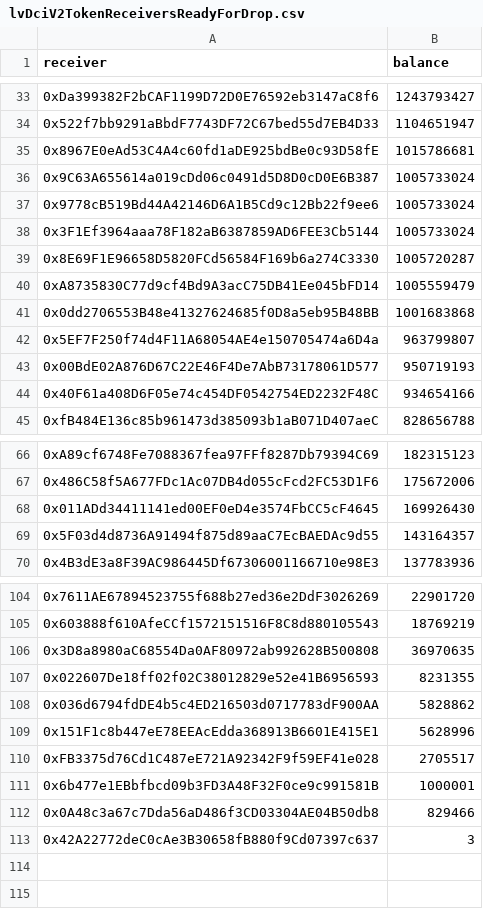
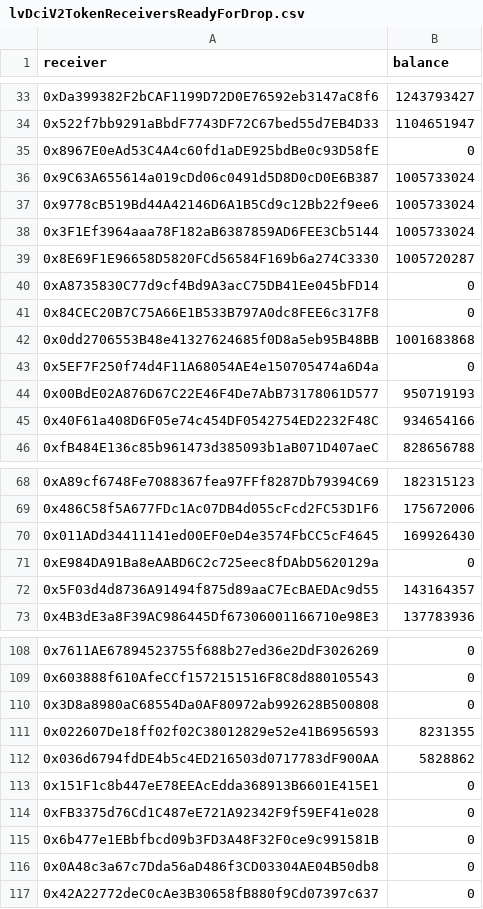
Before and after one commit to locus-finance/Vaults, a CSV file: tasks/migration/csv/lvDciV2TokenReceiversReadyForDrop.csv, drawn as a sheet; only a part is shown, gaps mark what is left out; addresses are those after the commit; the diff covers the shown part only; the diff names each change by its address in the sheet, - before the commit and + after, or states it on an @@ line.

```diff
--- a/tasks/migration/csv/lvDciV2TokenReceiversReadyForDrop.csv
+++ b/tasks/migration/csv/lvDciV2TokenReceiversReadyForDrop.csv
-B35 (balance): 1015786681
+B35 (balance): 0
-B40 (balance): 1005559479
+B40 (balance): 0
+row 41: 0x84CEC20B7C75A66E1B533B797A0dc8FEE6c317F8 | 0
-B43 (balance): 963799807
+B43 (balance): 0
+row 71: 0xE984DA91Ba8eAABD6C2c725eec8fDAbD5620129a | 0
-B108 (balance): 22901720
+B108 (balance): 0
-B109 (balance): 18769219
+B109 (balance): 0
-B110 (balance): 36970635
+B110 (balance): 0
-B113 (balance): 5628996
+B113 (balance): 0
-B114 (balance): 2705517
+B114 (balance): 0
-B115 (balance): 1000001
+B115 (balance): 0
-B116 (balance): 829466
+B116 (balance): 0
-B117 (balance): 3
+B117 (balance): 0
```
Also changed, not shown: 2 added rows and 35 edited cells elsewhere in this file, 8 other files.
